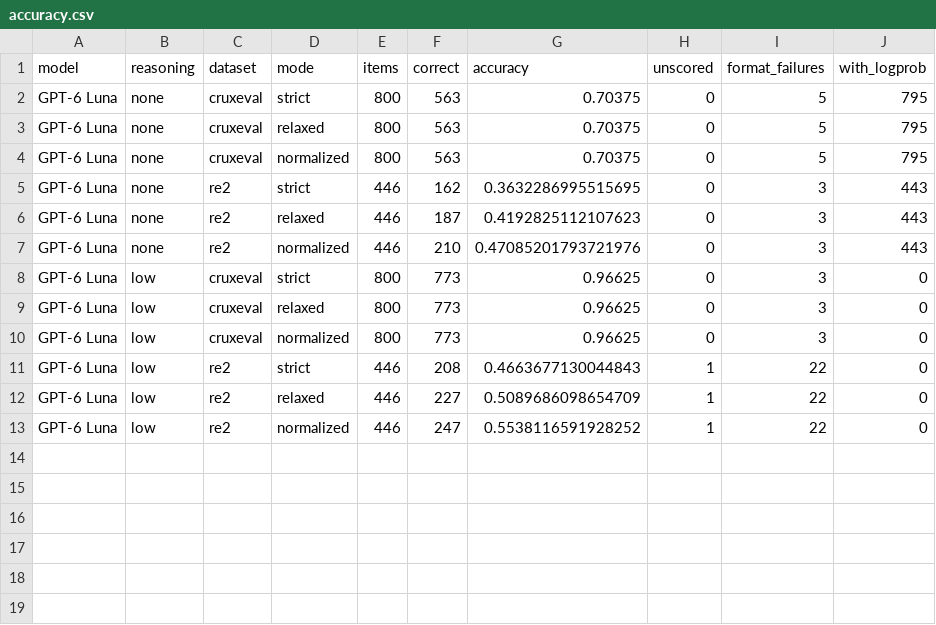
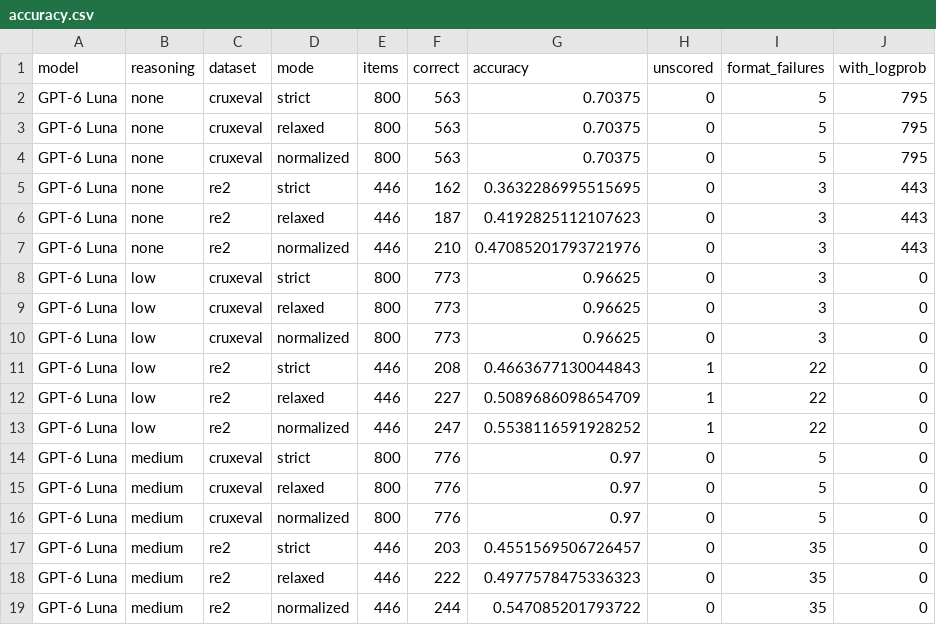
Before and after one commit to drndr/program_behav_confidence, a CSV file: data/analysis/accuracy.csv, drawn as a sheet.

Commit message:
Add property analysis

```diff
--- a/data/analysis/accuracy.csv
+++ b/data/analysis/accuracy.csv
@@ -13 +13,7 @@ GPT-6 Luna,low,re2,relaxed,446,227,0.5089686098654709,1,22,0
 GPT-6 Luna,low,re2,normalized,446,247,0.5538116591928252,1,22,0
+GPT-6 Luna,medium,cruxeval,strict,800,776,0.97,0,5,0
+GPT-6 Luna,medium,cruxeval,relaxed,800,776,0.97,0,5,0
+GPT-6 Luna,medium,cruxeval,normalized,800,776,0.97,0,5,0
+GPT-6 Luna,medium,re2,strict,446,203,0.4551569506726457,0,35,0
+GPT-6 Luna,medium,re2,relaxed,446,222,0.4977578475336323,0,35,0
+GPT-6 Luna,medium,re2,normalized,446,244,0.547085201793722,0,35,0
```
Also changed, not shown: data/analysis/verification.csv, 9 other files.
